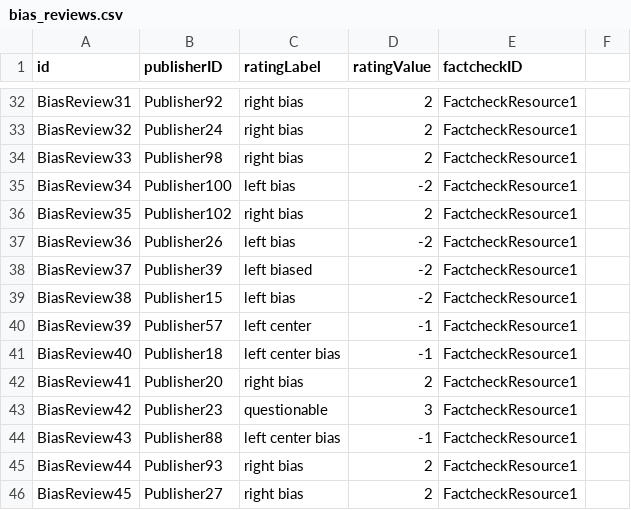
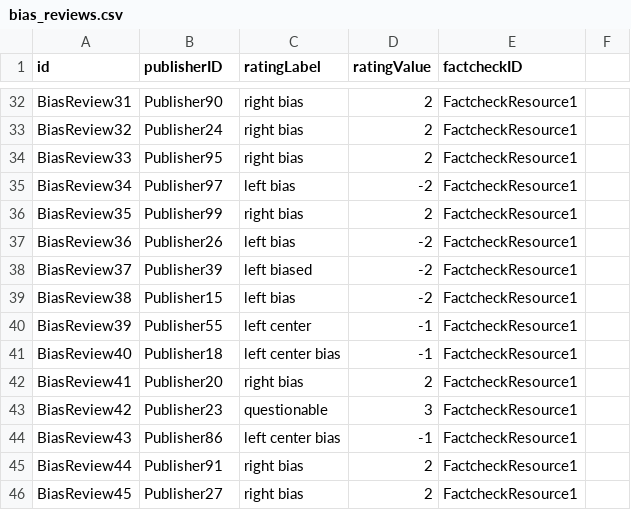
Before and after one commit to SDM-TIB/DocBiasKG, a CSV file: DataFiles/Actors/bias_reviews.csv, drawn as a sheet; only a part is shown, gaps mark what is left out; the diff covers the shown part only; the diff names each change by its address in the sheet, - before the commit and + after, or states it on an @@ line.

```diff
--- a/DataFiles/Actors/bias_reviews.csv
+++ b/DataFiles/Actors/bias_reviews.csv
-B32 (publisherID): Publisher92
+B32 (publisherID): Publisher90
-B34 (publisherID): Publisher98
+B34 (publisherID): Publisher95
-B35 (publisherID): Publisher100
+B35 (publisherID): Publisher97
-B36 (publisherID): Publisher102
+B36 (publisherID): Publisher99
-B40 (publisherID): Publisher57
+B40 (publisherID): Publisher55
-B44 (publisherID): Publisher88
+B44 (publisherID): Publisher86
-B45 (publisherID): Publisher93
+B45 (publisherID): Publisher91
```
Also changed, not shown: 19 edited cells elsewhere in this file, DataFiles/Actors/InstArgPublisher.csv, DataFiles/Actors/NewsPublisherMapping.csv, 7 other files.
